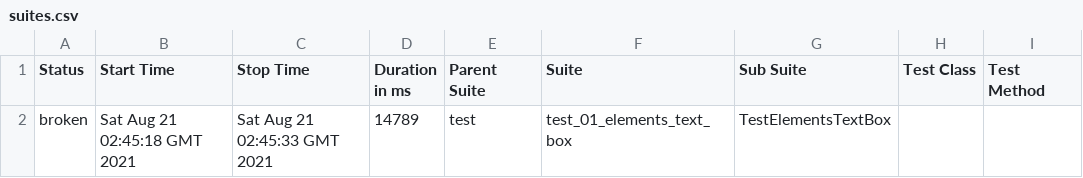
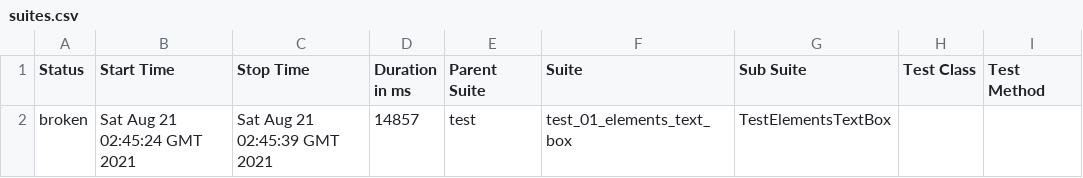
Before and after one commit to molnarorso/portf1, a CSV file: 7/data/suites.csv, drawn as a sheet; only a part is shown; the diff names each change by its address in the sheet, - before the commit and + after, or states it on an @@ line.

```diff
--- a/7/data/suites.csv
+++ b/7/data/suites.csv
-B2 (Start Time): Sat Aug 21 02:45:18 GMT 2021
+B2 (Start Time): Sat Aug 21 02:45:24 GMT 2021
-C2 (Stop Time): Sat Aug 21 02:45:33 GMT 2021
+C2 (Stop Time): Sat Aug 21 02:45:39 GMT 2021
-D2 (Duration in ms): 14789
+D2 (Duration in ms): 14857
```
Also changed, not shown: 20 other files.
